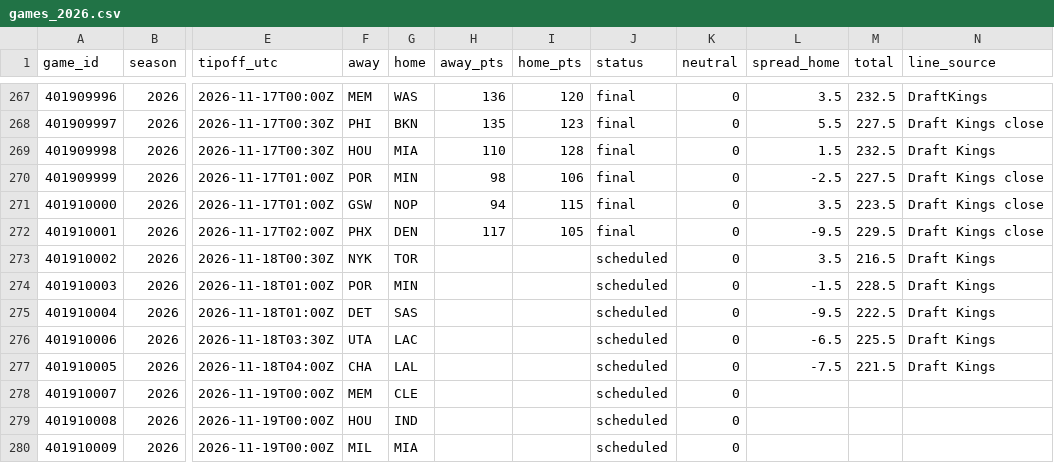
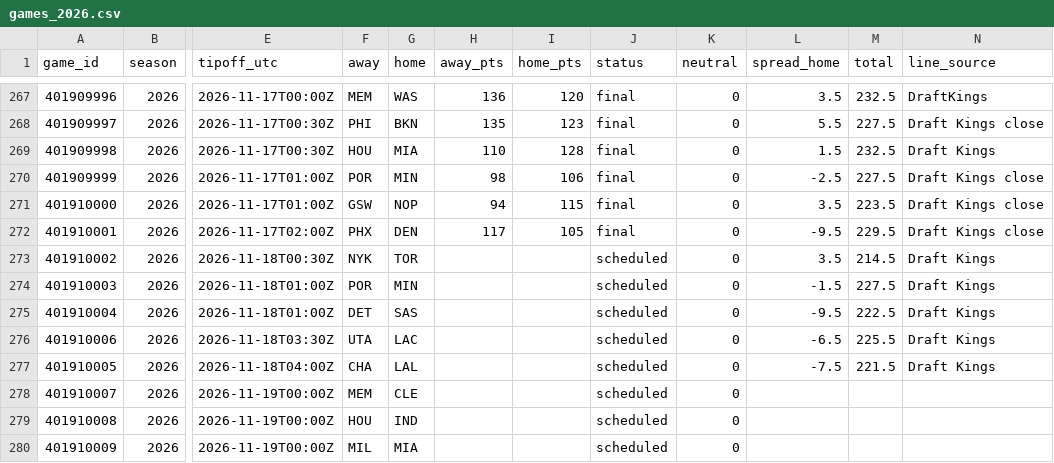
Before and after one commit to adnwkr/KalshiAgent, a CSV file: nba-kalshi/data/results/games_2026.csv, drawn as a sheet; only a part is shown, gaps mark what is left out; the diff names each change by its address in the sheet, - before the commit and + after, or states it on an @@ line.

```diff
--- a/nba-kalshi/data/results/games_2026.csv
+++ b/nba-kalshi/data/results/games_2026.csv
-M273 (total): 216.5
+M273 (total): 214.5
-M274 (total): 228.5
+M274 (total): 227.5
```
Also changed, not shown: nba-kalshi/data/odds_history/2026.csv, pga-kalshi/data/results/events.csv, 16 other files.
